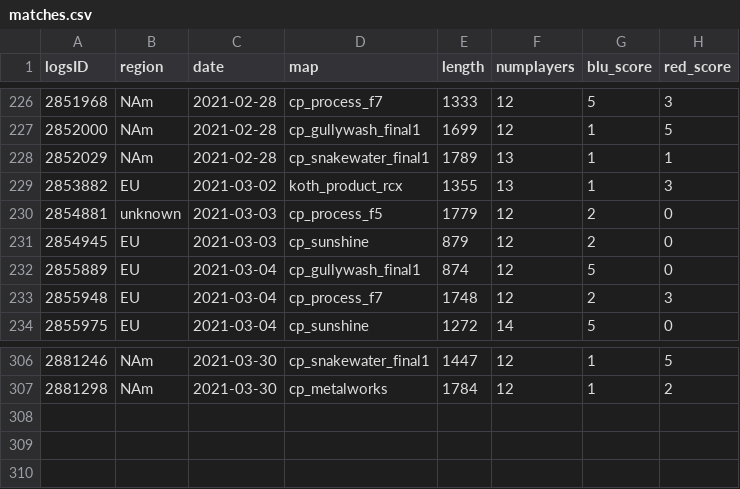
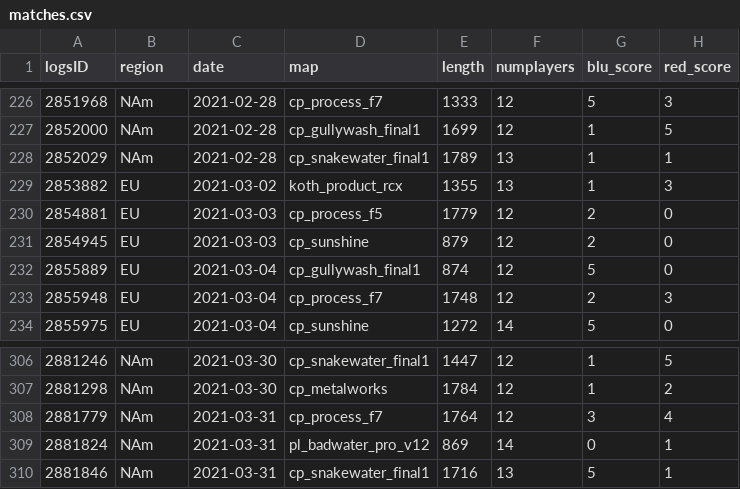
Before and after one commit to shelchang/tf2cc-data, a CSV file: matches.csv, drawn as a sheet; only a part is shown, gaps mark what is left out.

```diff
--- a/matches.csv
+++ b/matches.csv
@@ -229,3 +229,3 @@ logsID,region,date,map,length,numplayers,blu_score,red_score
 2853882,EU,2021-03-02,koth_product_rcx,1355,13,1,3
-2854881,unknown,2021-03-03,cp_process_f5,1779,12,2,0
+2854881,EU,2021-03-03,cp_process_f5,1779,12,2,0
 2854945,EU,2021-03-03,cp_sunshine,879,12,2,0
@@ -307 +307,4 @@ logsID,region,date,map,length,numplayers,blu_score,red_score
 2881298,NAm,2021-03-30,cp_metalworks,1784,12,1,2
+2881779,NAm,2021-03-31,cp_process_f7,1764,12,3,4
+2881824,NAm,2021-03-31,pl_badwater_pro_v12,869,14,0,1
+2881846,NAm,2021-03-31,cp_snakewater_final1,1716,13,5,1
```
Also changed, not shown: persons.csv, 2 other files.
